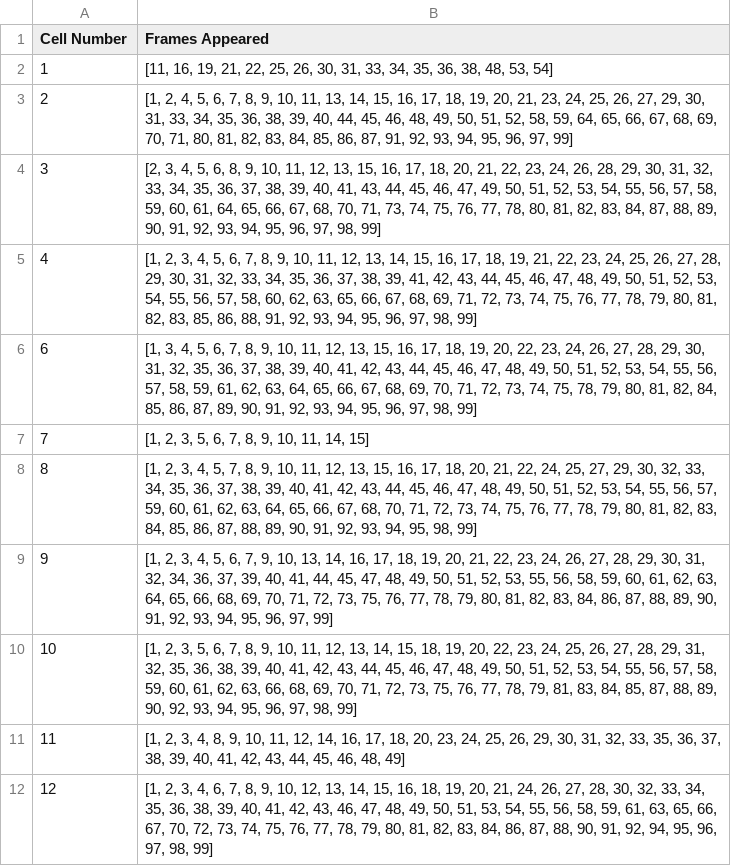
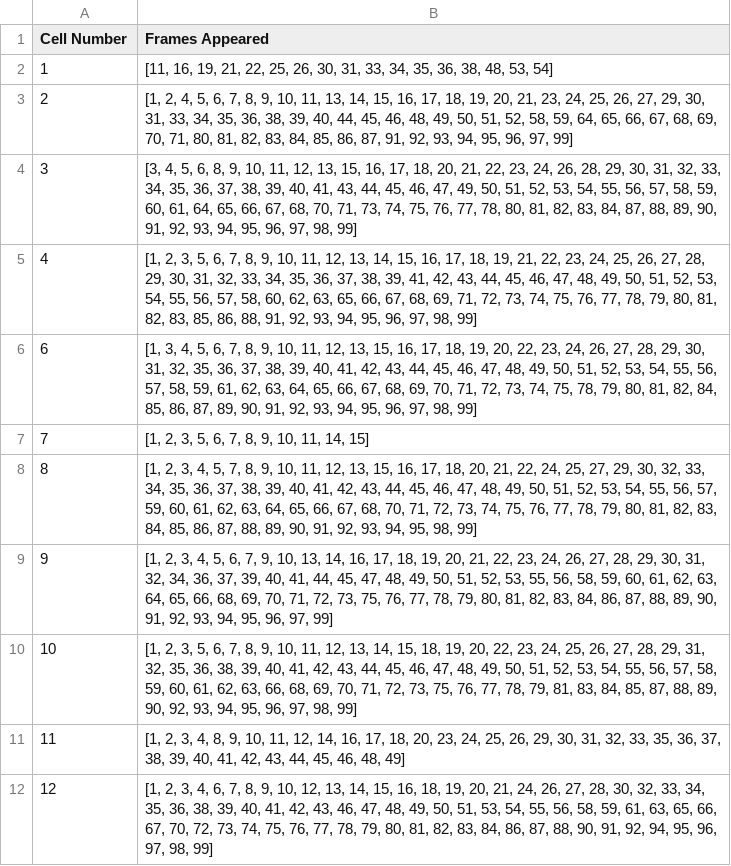
Before and after one commit to mina-mahbub/EmbedTrack_Mina, a CSV file: Cell_Frame-Video/Track_New_Output/Cells_Frames_List_HP4_Sign_TrueLabel_Median_5.csv, drawn as a sheet.

```diff
--- a/Cell_Frame-Video/Track_New_Output/Cells_Frames_List_HP4_Sign_TrueLabel_Median_5.csv
+++ b/Cell_Frame-Video/Track_New_Output/Cells_Frames_List_HP4_Sign_TrueLabel_Median_5.csv
@@ -3,4 +3,4 @@ Cell Number,Frames Appeared
 2,"[1, 2, 4, 5, 6, 7, 8, 9, 10, 11, 13, 14, 15, 16, 17, 18, 19, 20, 21, 23, 24, 25, 26, 27, 29, 30, 31, 33, 34, 35, 36, 38, 39, 40, 44, 45, 46, 48, 49, 50, 51, 52, 58, 59, 64, 65, 66, 67, 68, 69, 70, 71, 80, 81, 82, 83, 84, 85, 86, 87, 91, 92, 93, 94, 95, 96, 97, 99]"
-3,"[2, 3, 4, 5, 6, 8, 9, 10, 11, 12, 13, 15, 16, 17, 18, 20, 21, 22, 23, 24, 26, 28, 29, 30, 31, 32, 33, 34, 35, 36, 37, 38, 39, 40, 41, 43, 44, 45, 46, 47, 49, 50, 51, 52, 53, 54, 55, 56, 57, 58, 59, 60, 61, 64, 65, 66, 67, 68, 70, 71, 73, 74, 75, 76, 77, 78, 80, 81, 82, 83, 84, 87, 88, 89, 90, 91, 92, 93, 94, 95, 96, 97, 98, 99]"
-4,"[1, 2, 3, 4, 5, 6, 7, 8, 9, 10, 11, 12, 13, 14, 15, 16, 17, 18, 19, 21, 22, 23, 24, 25, 26, 27, 28, 29, 30, 31, 32, 33, 34, 35, 36, 37, 38, 39, 41, 42, 43, 44, 45, 46, 47, 48, 49, 50, 51, 52, 53, 54, 55, 56, 57, 58, 60, 62, 63, 65, 66, 67, 68, 69, 71, 72, 73, 74, 75, 76, 77, 78, 79, 80, 81, 82, 83, 85, 86, 88, 91, 92, 93, 94, 95, 96, 97, 98, 99]"
+3,"[3, 4, 5, 6, 8, 9, 10, 11, 12, 13, 15, 16, 17, 18, 20, 21, 22, 23, 24, 26, 28, 29, 30, 31, 32, 33, 34, 35, 36, 37, 38, 39, 40, 41, 43, 44, 45, 46, 47, 49, 50, 51, 52, 53, 54, 55, 56, 57, 58, 59, 60, 61, 64, 65, 66, 67, 68, 70, 71, 73, 74, 75, 76, 77, 78, 80, 81, 82, 83, 84, 87, 88, 89, 90, 91, 92, 93, 94, 95, 96, 97, 98, 99]"
+4,"[1, 2, 3, 5, 6, 7, 8, 9, 10, 11, 12, 13, 14, 15, 16, 17, 18, 19, 21, 22, 23, 24, 25, 26, 27, 28, 29, 30, 31, 32, 33, 34, 35, 36, 37, 38, 39, 41, 42, 43, 44, 45, 46, 47, 48, 49, 50, 51, 52, 53, 54, 55, 56, 57, 58, 60, 62, 63, 65, 66, 67, 68, 69, 71, 72, 73, 74, 75, 76, 77, 78, 79, 80, 81, 82, 83, 85, 86, 88, 91, 92, 93, 94, 95, 96, 97, 98, 99]"
 6,"[1, 3, 4, 5, 6, 7, 8, 9, 10, 11, 12, 13, 15, 16, 17, 18, 19, 20, 22, 23, 24, 26, 27, 28, 29, 30, 31, 32, 35, 36, 37, 38, 39, 40, 41, 42, 43, 44, 45, 46, 47, 48, 49, 50, 51, 52, 53, 54, 55, 56, 57, 58, 59, 61, 62, 63, 64, 65, 66, 67, 68, 69, 70, 71, 72, 73, 74, 75, 78, 79, 80, 81, 82, 84, 85, 86, 87, 89, 90, 91, 92, 93, 94, 95, 96, 97, 98, 99]"
```
Also changed, not shown: Cell_Frame-Video/Shape_Measure-Median/PHATE_Embedding_Clustered_k5_MA_5.csv, Cell_Frame-Video/Track_New_Output/Cells_Centroid_Velocity_TrueLabel_MA_Median_5.csv, 13 other files.
